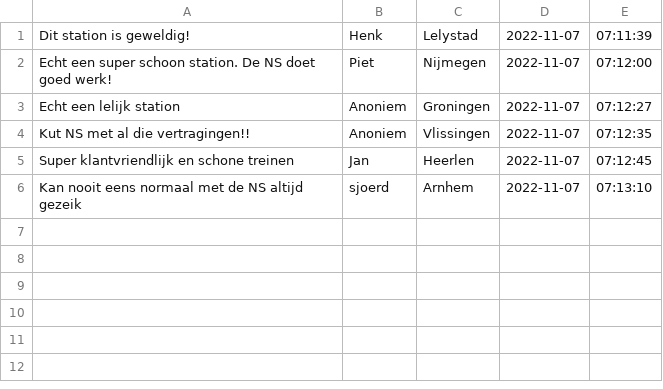
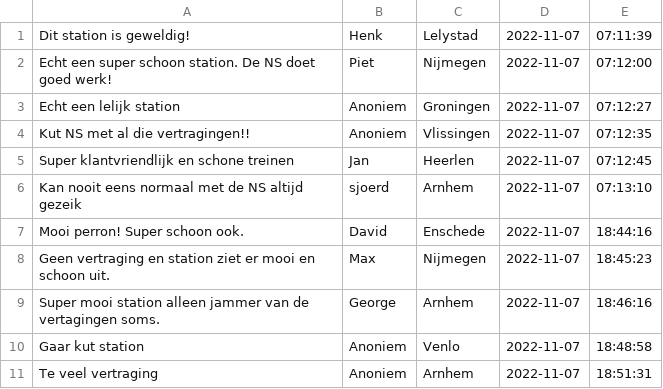
Before and after one commit to BrettRoss20/project-Stationszuil, a CSV file: berichten.csv, drawn as a sheet.

Commit message:
Update

```diff
--- a/berichten.csv
+++ b/berichten.csv
@@ -6 +6,6 @@ Super klantvriendlijk en schone treinen, Jan, Heerlen, 2022-11-07, 07:12:45
 Kan nooit eens normaal met de NS altijd gezeik, sjoerd, Arnhem, 2022-11-07, 07:13:10
+Mooi perron! Super schoon ook., David, Enschede, 2022-11-07, 18:44:16
+Geen vertraging en station ziet er mooi en schoon uit., Max, Nijmegen, 2022-11-07, 18:45:23
+Super mooi station alleen jammer van de vertagingen soms., George, Arnhem, 2022-11-07, 18:46:16
+Gaar kut station, Anoniem, Venlo, 2022-11-07, 18:48:58
+Te veel vertraging, Anoniem, Arnhem, 2022-11-07, 18:51:31
```
